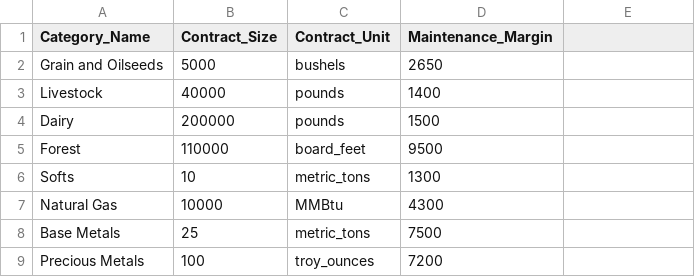
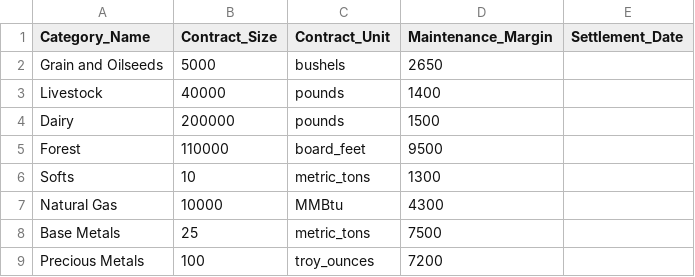
Before and after one commit to sbudimac/Osiguranje-Back-1, a CSV file: futures-api/data/categories.csv, drawn as a sheet; the diff names each change by its address in the sheet, - before the commit and + after, or states it on an @@ line.

```diff
--- a/futures-api/data/categories.csv
+++ b/futures-api/data/categories.csv
-E1: (empty)
+E1: Settlement_Date
```
Also changed, not shown: futures-api/data/EUREX.csv, 1 other file.
